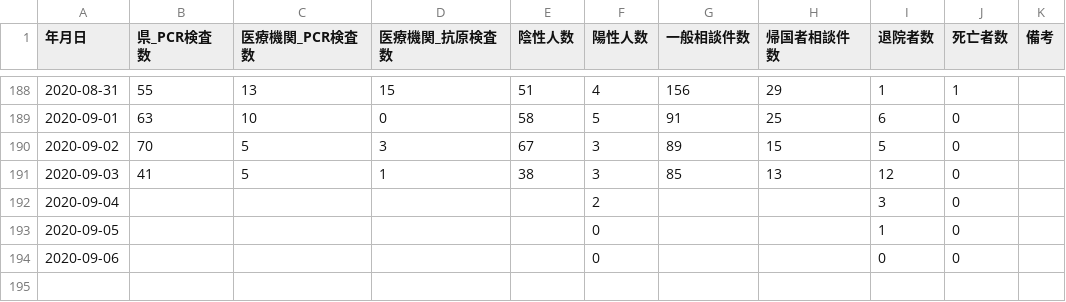
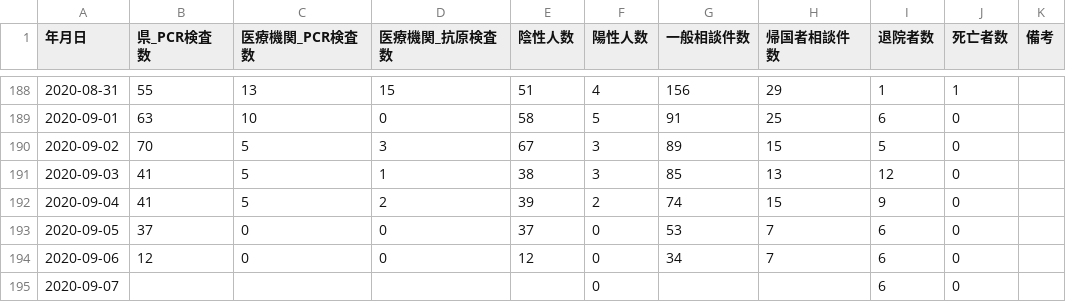
Before and after one commit to imabari/toyama-covid19, a CSV file: toyama_counts.csv, drawn as a sheet; only a part is shown, gaps mark what is left out.

```diff
--- a/toyama_counts.csv
+++ b/toyama_counts.csv
@@ -191,4 +191,5 @@
 2020-09-03,41,5,1,38,3,85,13,12,0,
-2020-09-04,,,,,2,,,3,0,
-2020-09-05,,,,,0,,,1,0,
-2020-09-06,,,,,0,,,0,0,
+2020-09-04,41,5,2,39,2,74,15,9,0,
+2020-09-05,37,0,0,37,0,53,7,6,0,
+2020-09-06,12,0,0,12,0,34,7,6,0,
+2020-09-07,,,,,0,,,6,0,
```
Also changed, not shown: 160001_toyama_covid19_antigen_test_people.csv, 160001_toyama_covid19_call_center.csv, 6 other files.
